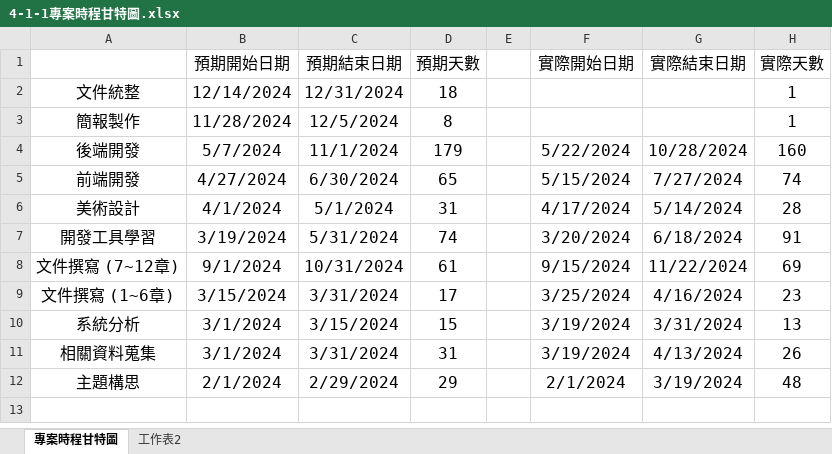
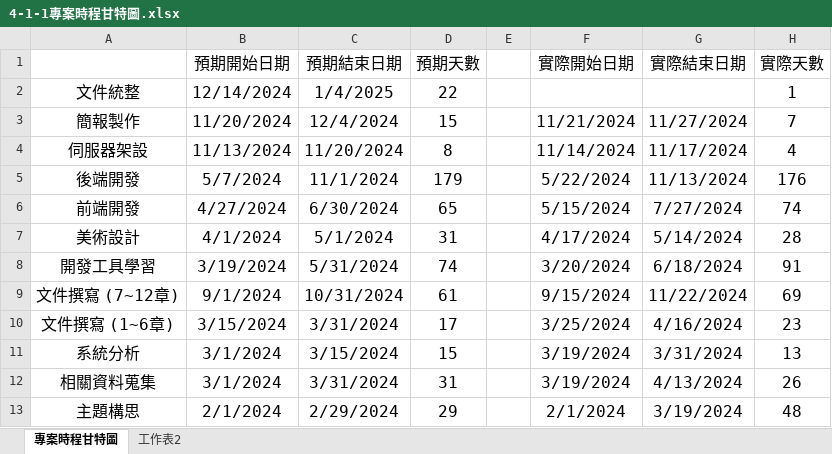
Before and after one commit to yizhe0508/10946007, an Excel workbook: 專題文件/圖/4-1-1專案時程甘特圖.xlsx, sheet 專案時程甘特圖, drawn as a sheet; values as stored, in another font and other column widths than the file's, no borders; charts and pictures not drawn; addresses are those after the commit; the diff names each change by its address in the sheet, - before the commit and + after, or states it on an @@ line.

```diff
--- a/專題文件/圖/4-1-1專案時程甘特圖.xlsx (sheet 專案時程甘特圖)
+++ b/專題文件/圖/4-1-1專案時程甘特圖.xlsx (sheet 專案時程甘特圖)
-C2 (預期結束日期): 12/31/2024
+C2 (預期結束日期): 1/4/2025
-D2 (預期天數): 18
+D2 (預期天數): 22
-B3 (預期開始日期): 11/28/2024
+B3 (預期開始日期): 11/20/2024
-C3 (預期結束日期): 12/5/2024
+C3 (預期結束日期): 12/4/2024
-D3 (預期天數): 8
+D3 (預期天數): 15
-F3 (實際開始日期): (empty)
+F3 (實際開始日期): 11/21/2024
-G3 (實際結束日期): (empty)
+G3 (實際結束日期): 11/27/2024
-H3 (實際天數): 1
+H3 (實際天數): 7
+row 4: 伺服器架設 | 11/13/2024 | 11/20/2024 | 8 |  | 11/14/2024 | 11/17/2024 | 4
-G5 (實際結束日期): 10/28/2024
+G5 (實際結束日期): 11/13/2024
-H5 (實際天數): 160
+H5 (實際天數): 176
```
Also changed, not shown: formulas that keep their value, charts or pictures, 4 other files.
